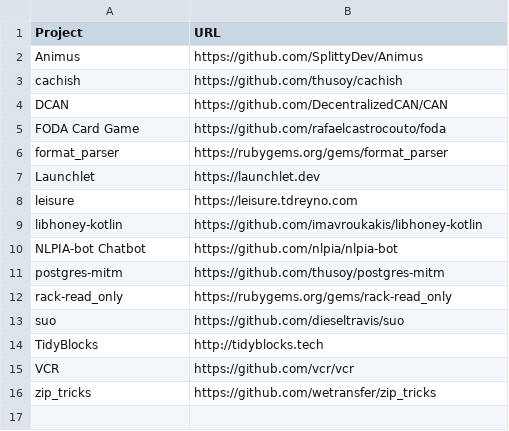
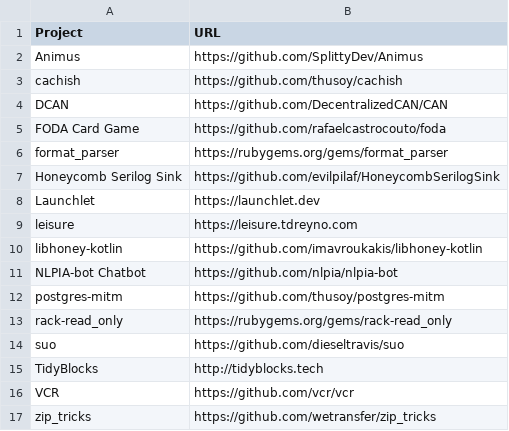
Before and after one commit to EthicalSource/hippocratic-license, a CSV file: static/adopters.csv, drawn as a sheet.

Commit message:
Add Honeycomb Serilog Sink to the adopters

```diff
--- a/static/adopters.csv
+++ b/static/adopters.csv
@@ -6,2 +6,3 @@ FODA Card Game, https://github.com/rafaelcastrocouto/foda
 format_parser, https://rubygems.org/gems/format_parser
+Honeycomb Serilog Sink, https://github.com/evilpilaf/HoneycombSerilogSink
 Launchlet, https://launchlet.dev
```
